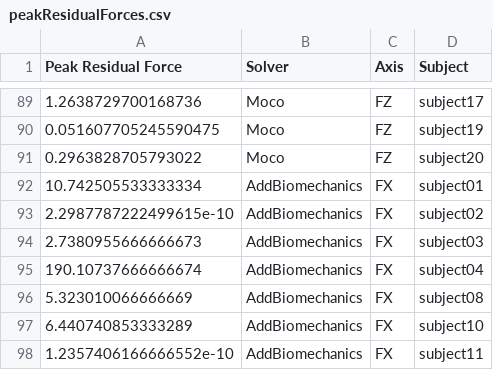
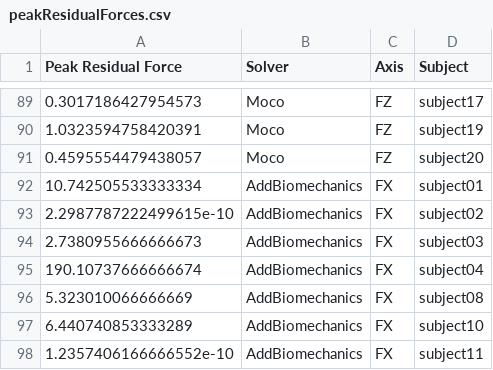
Before and after one commit to aaronsfox/dynamic-consistency-quest, a CSV file: results/HamnerDelpDataset/outputs/peakResidualForces.csv, drawn as a sheet; only a part is shown, gaps mark what is left out; the diff covers the shown part only.

```diff
--- a/results/HamnerDelpDataset/outputs/peakResidualForces.csv
+++ b/results/HamnerDelpDataset/outputs/peakResidualForces.csv
@@ -89,4 +89,4 @@ Peak Residual Force,Solver,Axis,Subject
-1.2638729700168736,Moco,FZ,subject17
-0.051607705245590475,Moco,FZ,subject19
-0.2963828705793022,Moco,FZ,subject20
+0.3017186427954573,Moco,FZ,subject17
+1.0323594758420391,Moco,FZ,subject19
+0.4595554479438057,Moco,FZ,subject20
 10.742505533333334,AddBiomechanics,FX,subject01
```
Also changed, not shown: 27 edited cells elsewhere in this file, results/HamnerDelpDataset/outputs/avgResidualForces.csv, results/HamnerDelpDataset/outputs/avgResidualMoments.csv, 21 other files.
